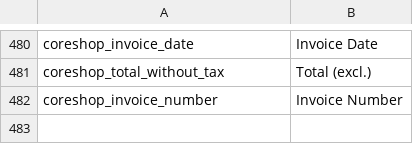
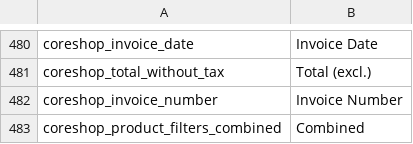
Before and after one commit to coreshop/CoreShop, a CSV file: static/texts/en.csv, drawn as a sheet; only a part is shown, gaps mark what is left out.

```diff
--- a/static/texts/en.csv
+++ b/static/texts/en.csv
@@ -482 +482,2 @@
 "coreshop_invoice_number","Invoice Number"
+"coreshop_product_filters_combined","Combined"
```
Also changed, not shown: static/texts/de.csv, 8 other files.
